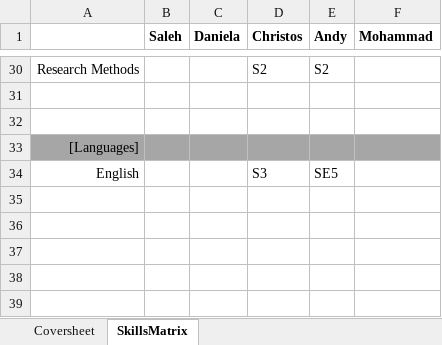
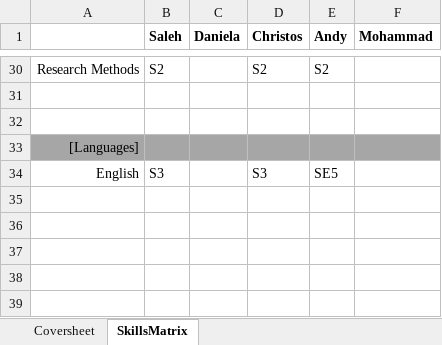
Before and after one commit to saleh1406/Group-1, an Excel workbook: documentation/internal/SkillsMatrix.xlsx, sheet SkillsMatrix, drawn as a sheet; only a part is shown, gaps mark what is left out; values as stored, in another font and other column widths than the file's, no borders; the diff covers the shown part only; the diff names each change by its address in the sheet, - before the commit and + after, or states it on an @@ line.

Commit message:
saleh has completed his skills

```diff
--- a/documentation/internal/SkillsMatrix.xlsx (sheet SkillsMatrix)
+++ b/documentation/internal/SkillsMatrix.xlsx (sheet SkillsMatrix)
-B30 (Saleh): (empty)
+B30 (Saleh): S2
-B34 (Saleh): (empty)
+B34 (Saleh): S3
```
Also changed, not shown: 23 edited cells elsewhere in this sheet.
